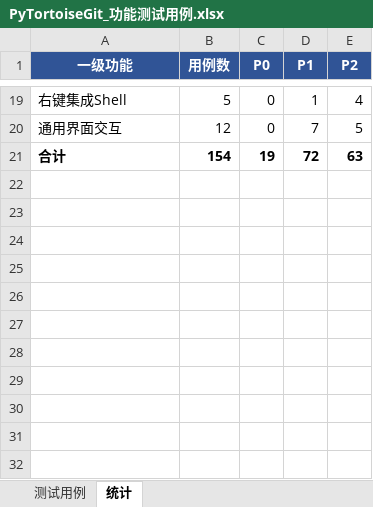
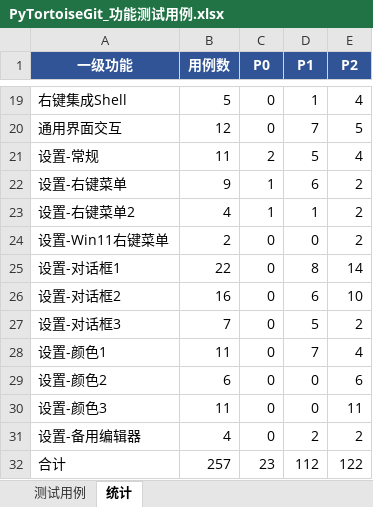
Before and after one commit to h8d9123/PyTortoiseGit, an Excel workbook: docs/PyTortoiseGit_功能测试用例.xlsx, sheet 统计, drawn as a sheet; only a part is shown, gaps mark what is left out; values as stored, in another font and other column widths than the file's, no borders; addresses are those after the commit; the diff names each change by its address in the sheet, - before the commit and + after, or states it on an @@ line.

```diff
--- a/docs/PyTortoiseGit_功能测试用例.xlsx (sheet 统计)
+++ b/docs/PyTortoiseGit_功能测试用例.xlsx (sheet 统计)
+row 21: 设置-常规 | 11 | 2 | 5 | 4
+row 22: 设置-右键菜单 | 9 | 1 | 6 | 2
+row 23: 设置-右键菜单2 | 4 | 1 | 1 | 2
+row 24: 设置-Win11右键菜单 | 2 | 0 | 0 | 2
+row 25: 设置-对话框1 | 22 | 0 | 8 | 14
+row 26: 设置-对话框2 | 16 | 0 | 6 | 10
+row 27: 设置-对话框3 | 7 | 0 | 5 | 2
+row 28: 设置-颜色1 | 11 | 0 | 7 | 4
+row 29: 设置-颜色2 | 6 | 0 | 0 | 6
+row 30: 设置-颜色3 | 11 | 0 | 0 | 11
+row 31: 设置-备用编辑器 | 4 | 0 | 2 | 2
-A32:E32 bold: on
+A32:E32 bold: off
-B32 (用例数): 154
+B32 (用例数): 257
-C32 (P0): 19
+C32 (P0): 23
-D32 (P1): 72
+D32 (P1): 112
-E32 (P2): 63
+E32 (P2): 122
```
Also changed, not shown: sheet 测试用例, 1 other file.
